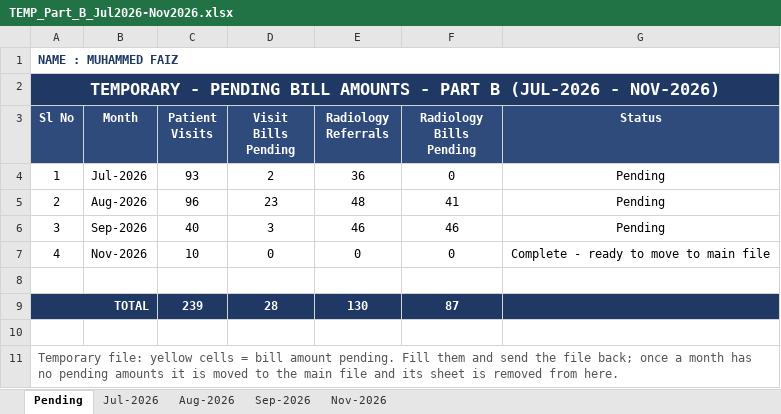
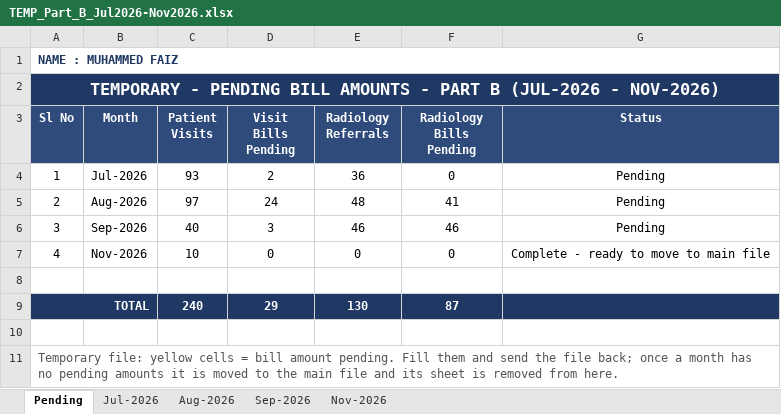
Before and after one commit to faizpachu313-star/patient-report, an Excel workbook: TEMP_Part_B_Jul2026-Nov2026.xlsx, sheet Pending, drawn as a sheet; values as stored, in another font and other column widths than the file's, no borders; the diff names each change by its address in the sheet, - before the commit and + after, or states it on an @@ line.

```diff
--- a/TEMP_Part_B_Jul2026-Nov2026.xlsx (sheet Pending)
+++ b/TEMP_Part_B_Jul2026-Nov2026.xlsx (sheet Pending)
-C5 (Patient Visits): 96
+C5 (Patient Visits): 97
-D5 (Visit Bills Pending): 23
+D5 (Visit Bills Pending): 24
-C9 (Patient Visits): 239
+C9 (Patient Visits): 240
-D9 (Visit Bills Pending): 28
+D9 (Visit Bills Pending): 29
```
Also changed, not shown: sheet Aug-2026, formulas that keep their value, Faiz_Patient_Data_Master_Nov2025-Nov2026.xlsx, TEMP_Part_A_Nov2025-Jun2026.xlsx, 2 other files.
